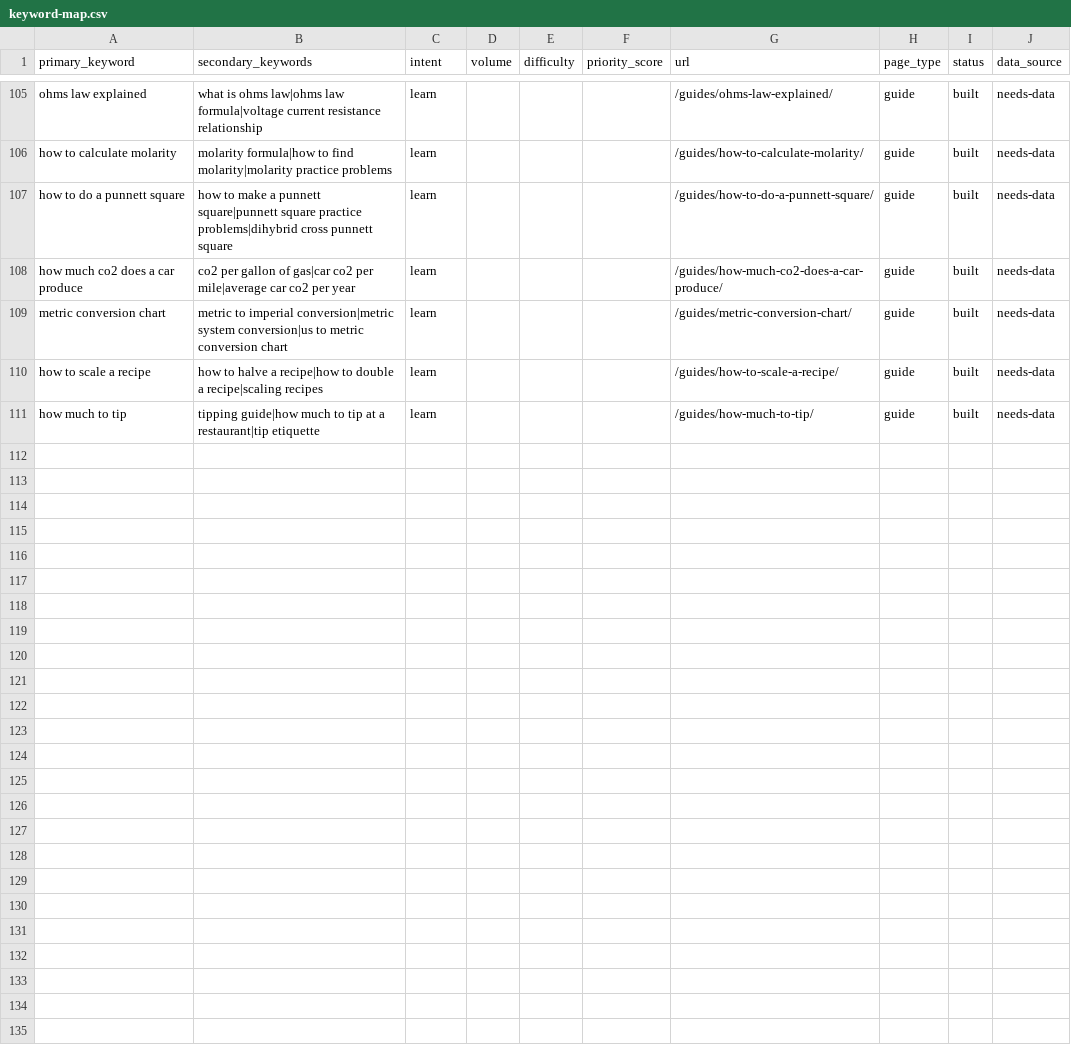
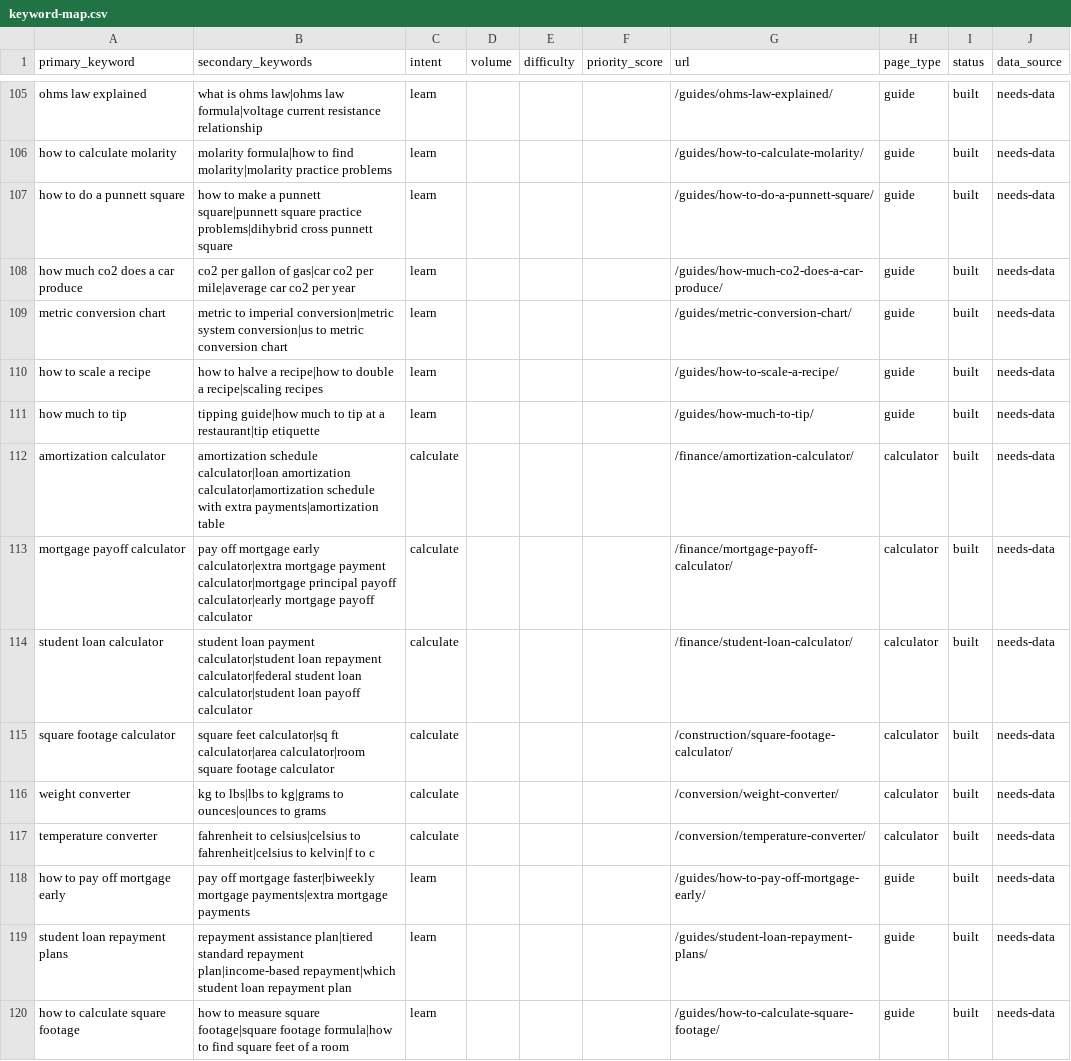
Before and after one commit to aminebmzgh/calcrafty, a CSV file: research/keyword-map.csv, drawn as a sheet; only a part is shown, gaps mark what is left out; the diff names each change by its address in the sheet, - before the commit and + after, or states it on an @@ line.

```diff
--- a/research/keyword-map.csv
+++ b/research/keyword-map.csv
+row 112: amortization calculator | amortization schedule calculator|loan amortization calculator|amortization schedule with extra payments|amortization table | calculate |  |  |  | /finance/amortization-calculator/ | calculator | built | needs-data
+row 113: mortgage payoff calculator | pay off mortgage early calculator|extra mortgage payment calculator|mortgage principal payoff calculator|early mortgage payoff calculator | calculate |  |  |  | /finance/mortgage-payoff-calculator/ | calculator | built | needs-data
+row 114: student loan calculator | student loan payment calculator|student loan repayment calculator|federal student loan calculator|student loan payoff calculator | calculate |  |  |  | /finance/student-loan-calculator/ | calculator | built | needs-data
+row 115: square footage calculator | square feet calculator|sq ft calculator|area calculator|room square footage calculator | calculate |  |  |  | /construction/square-footage-calculator/ | calculator | built | needs-data
+row 116: weight converter | kg to lbs|lbs to kg|grams to ounces|ounces to grams | calculate |  |  |  | /conversion/weight-converter/ | calculator | built | needs-data
+row 117: temperature converter | fahrenheit to celsius|celsius to fahrenheit|celsius to kelvin|f to c | calculate |  |  |  | /conversion/temperature-converter/ | calculator | built | needs-data
+row 118: how to pay off mortgage early | pay off mortgage faster|biweekly mortgage payments|extra mortgage payments | learn |  |  |  | /guides/how-to-pay-off-mortgage-early/ | guide | built | needs-data
+row 119: student loan repayment plans | repayment assistance plan|tiered standard repayment plan|income-based repayment|which student loan repayment plan | learn |  |  |  | /guides/student-loan-repayment-plans/ | guide | built | needs-data
+row 120: how to calculate square footage | how to measure square footage|square footage formula|how to find square feet of a room | learn |  |  |  | /guides/how-to-calculate-square-footage/ | guide | built | needs-data
```
Also changed, not shown: 37 other files.
